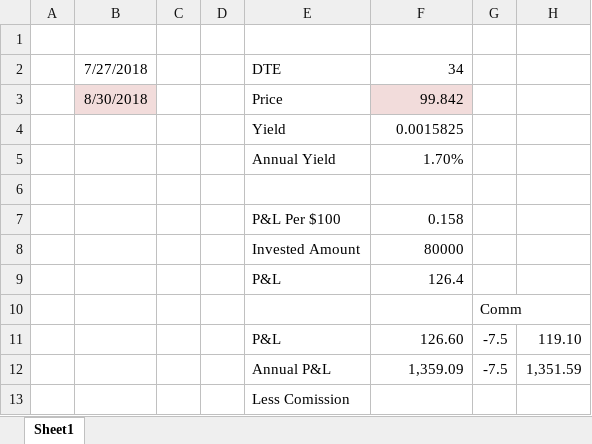
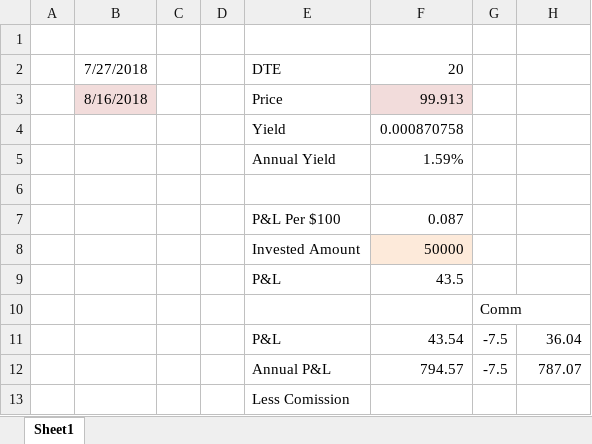
Before and after one commit to xexx12345/MISC, an Excel workbook: TBILLS.xlsx, sheet Sheet1, drawn as a sheet; values as stored, in another font and other column widths than the file's, no borders; removed rows and columns are numbered as before the commit, all else as after; the diff names each change by its address in the sheet, - before the commit and + after, or states it on an @@ line.

```diff
--- a/TBILLS.xlsx (sheet Sheet1)
+++ b/TBILLS.xlsx (sheet Sheet1)
-F2: 34
+F2: 20
-row 3:  | 8/30/2018 |  |  | Price | 99.842
-row 4:  |  |  |  | Yield | 0.0015825
-row 5:  |  |  |  | Annual Yield | 1.70%
+row 3:  | 8/16/2018 |  |  | Price | 99.913
+row 4:  |  |  |  | Yield | 0.000870758
+row 5:  |  |  |  | Annual Yield | 1.59%
-F7: 0.158
+F7: 0.087
-F8: 80000
+F8: 50000
-F8 fill: none
+F8 fill: #FDEADA
-F9: 126.4
+F9: 43.5
-F11: 126.60
+F11: 43.54
-H11: 119.10
+H11: 36.04
-F12: 1,359.09
+F12: 794.57
-H12: 1,351.59
+H12: 787.07
```
Also changed, not shown: 3 other files.
